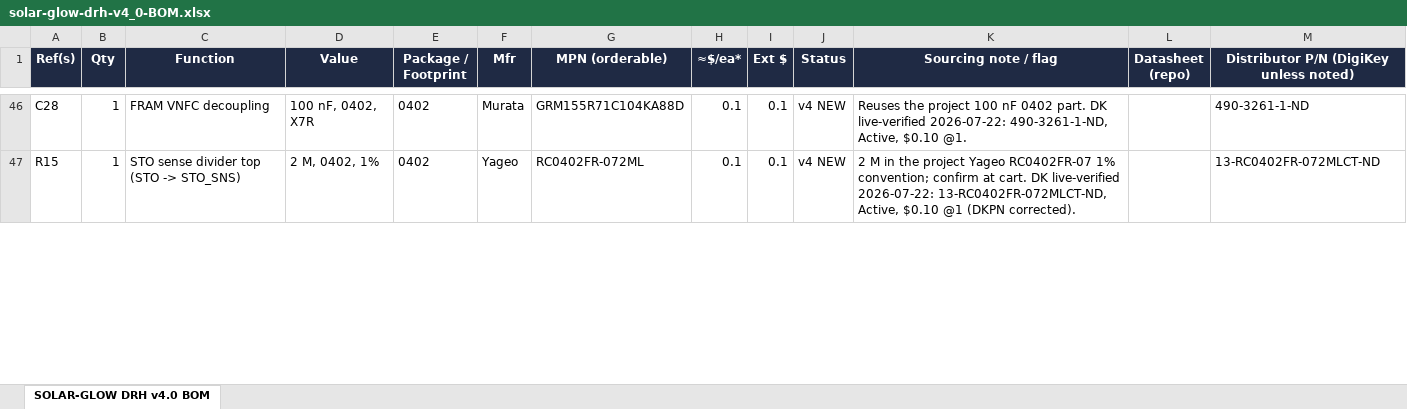
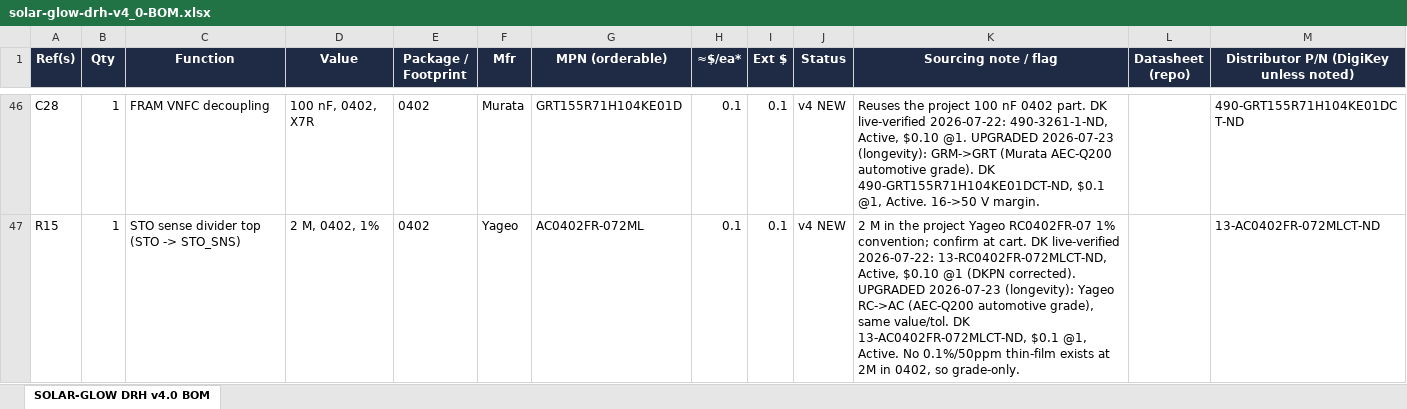
Before and after one commit to devinhorowitz/solar-business-card, an Excel workbook: PCB/solar-glow-drh-v4_0-BOM.xlsx, sheet SOLAR-GLOW DRH v4.0 BOM, drawn as a sheet; only a part is shown, gaps mark what is left out; values as stored, in another font and other column widths than the file's, no borders; the diff covers the shown part only; the diff names each change by its address in the sheet, - before the commit and + after, or states it on an @@ line.

```diff
--- a/PCB/solar-glow-drh-v4_0-BOM.xlsx (sheet SOLAR-GLOW DRH v4.0 BOM)
+++ b/PCB/solar-glow-drh-v4_0-BOM.xlsx (sheet SOLAR-GLOW DRH v4.0 BOM)
-G46 (MPN (orderable)): GRM155R71C104KA88D
+G46 (MPN (orderable)): GRT155R71H104KE01D
-K46 (Sourcing note / flag): …$0.10 @1.
+K46 (Sourcing note / flag): …$0.10 @1. UPGRADED 2026-07-23 (longevity): GRM->GRT (Murata AEC-Q200 automotive grade). DK 490-GRT155R71H104KE01DCT-ND, $0.1 @1, Active. 16->50 V margin.
-M46: 490-3261-1-ND
+M46: 490-GRT155R71H104KE01DCT-ND
-G47 (MPN (orderable)): RC0402FR-072ML
+G47 (MPN (orderable)): AC0402FR-072ML
-K47 (Sourcing note / flag): …(DKPN corrected).
+K47 (Sourcing note / flag): …(DKPN corrected). UPGRADED 2026-07-23 (longevity): Yageo RC->AC (AEC-Q200 automotive grade), same value/tol. DK 13-AC0402FR-072MLCT-ND, $0.1 @1, Active. No 0.1%/50ppm thin-film exists at 2M in 0402, so grade-only.
-M47: 13-RC0402FR-072MLCT-ND
+M47: 13-AC0402FR-072MLCT-ND
```
Also changed, not shown: 104 edited cells elsewhere in this sheet, 2 other files.
